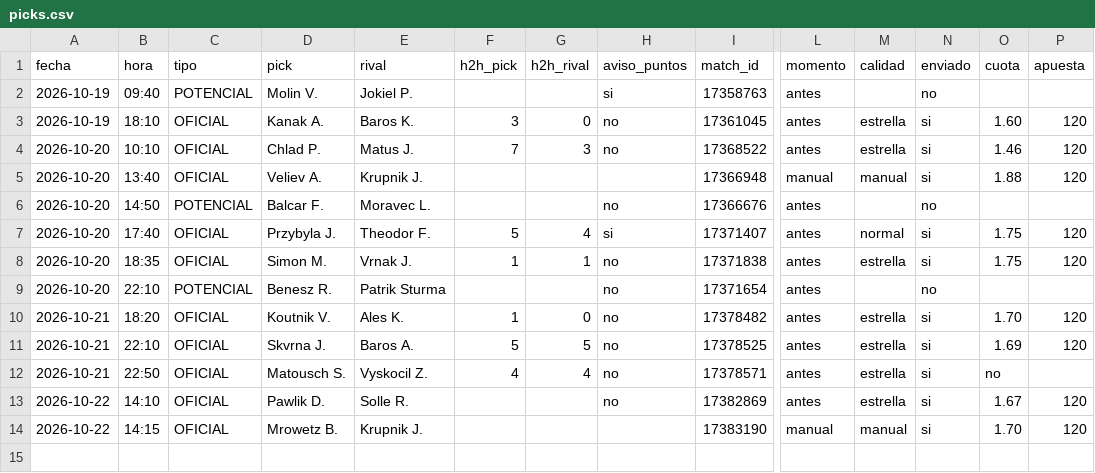
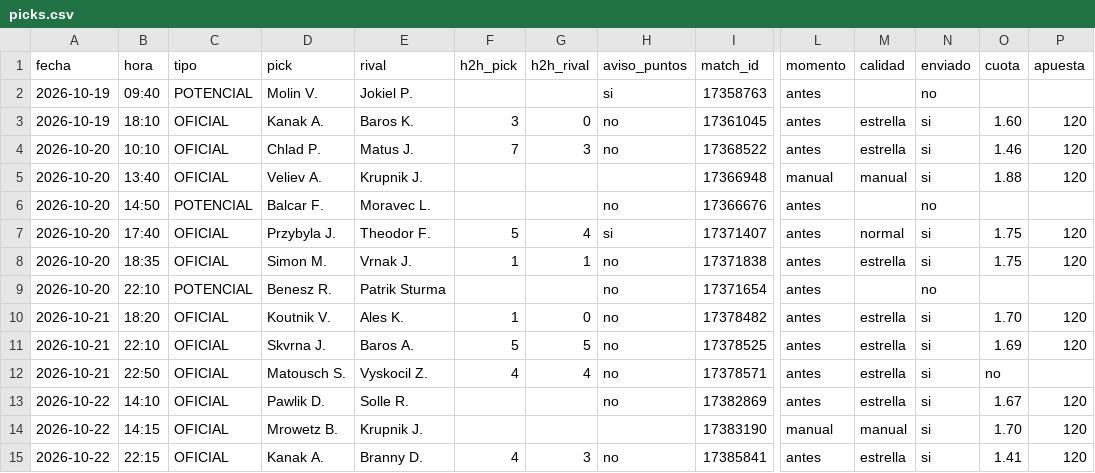
Before and after one commit to manuvaldespartera3-netizen/tt-avisador, a CSV file: picks.csv, drawn as a sheet; only a part is shown, gaps mark what is left out; rows hold the shown columns only; the diff names each change by its address in the sheet, - before the commit and + after, or states it on an @@ line.

Commit message:
Historial de picks

```diff
--- a/picks.csv
+++ b/picks.csv
+row 15: 2026-10-22 | 22:15 | OFICIAL | Kanak A. | Branny D. | 4 | 3 | no | 17385841 | antes | estrella | si | 1.41 | 120
```
